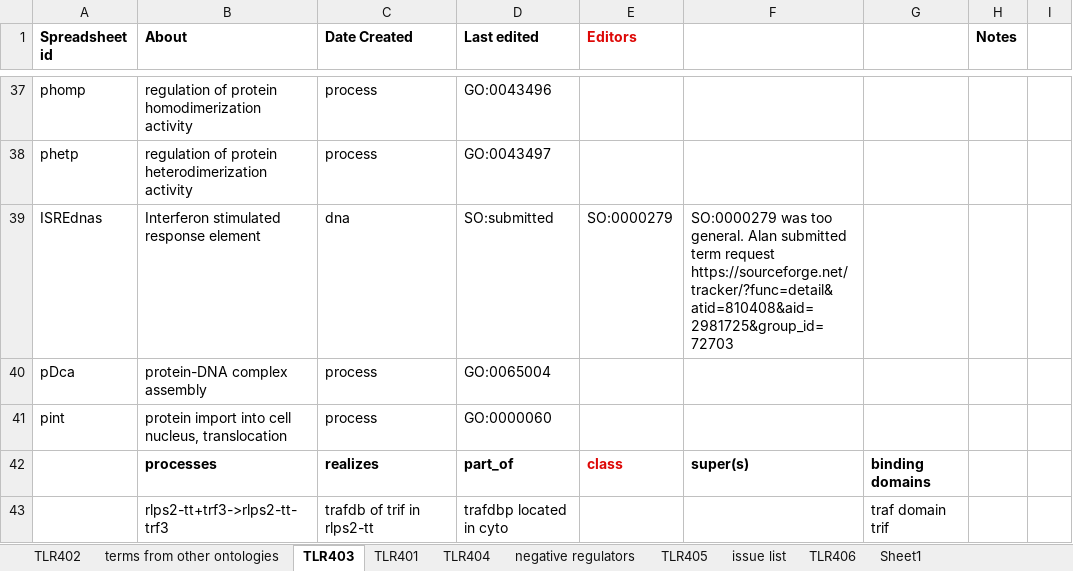
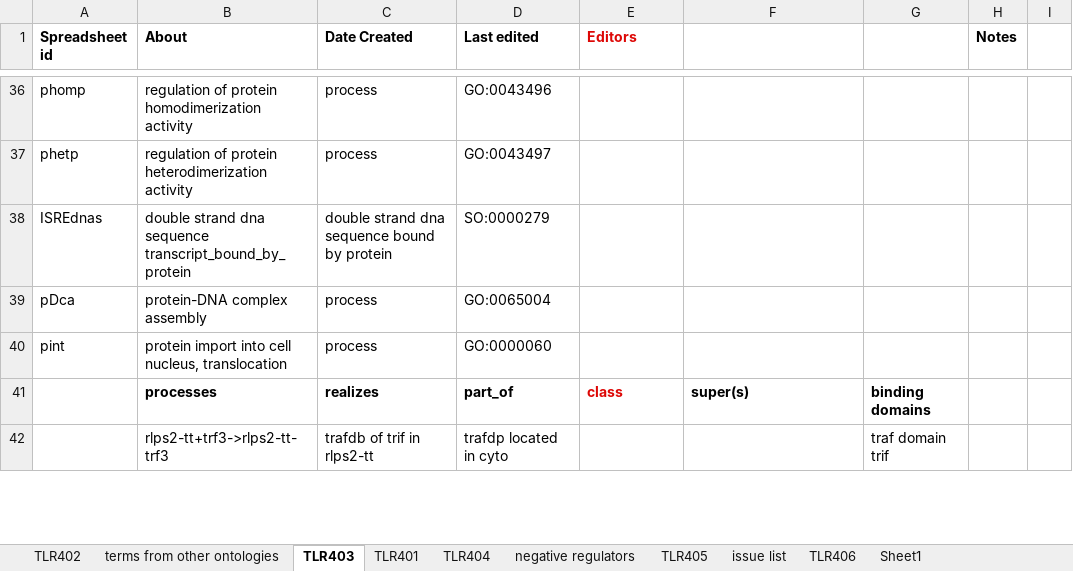
Before and after one commit to infectious-disease-ontology/infectious-disease-ontology-retired, an Excel workbook: src/ontology/immunology/ido-s4lps-tlr4.xlsx, sheet TLR403, drawn as a sheet; only a part is shown, gaps mark what is left out; values as stored, in another font and other column widths than the file's, no borders; removed rows and columns are numbered as before the commit, all else as after; the diff covers the shown part only; the diff names each change by its address in the sheet, - before the commit and + after, or states it on an @@ line.

Commit message:
resolved errors after Alan suggestions

```diff
--- a/src/ontology/immunology/ido-s4lps-tlr4.xlsx (sheet TLR403)
+++ b/src/ontology/immunology/ido-s4lps-tlr4.xlsx (sheet TLR403)
-row 39: ISREdnas | Interferon stimulated response element | dna | SO:submitted | SO:0000279 | SO:0000279 was too general. Alan submitted term request https://sourceforge.net/tracker/?func=detail&atid=810408&aid=2981725&group_id=72703
+row 38: ISREdnas | double strand dna sequence transcript_bound_by_protein | double strand dna sequence bound by protein | SO:0000279
-D42 (Last edited): trafdbp located in cyto
+D42 (Last edited): trafdp located in cyto
```
Also changed, not shown: 1 removed row and 12 edited cells elsewhere in this sheet, sheet TLR402, sheet TLR401, sheet TLR404, sheet TLR406, sheet TLR405, formulas that keep their value.
